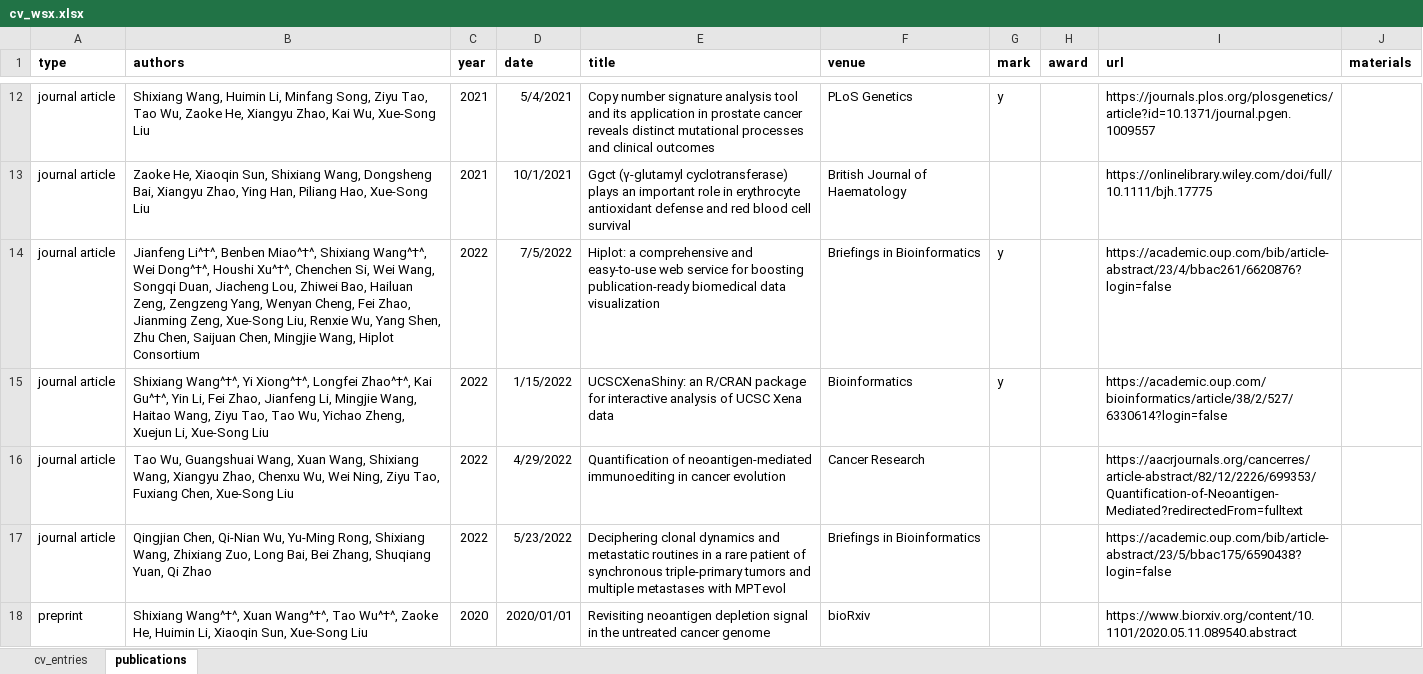
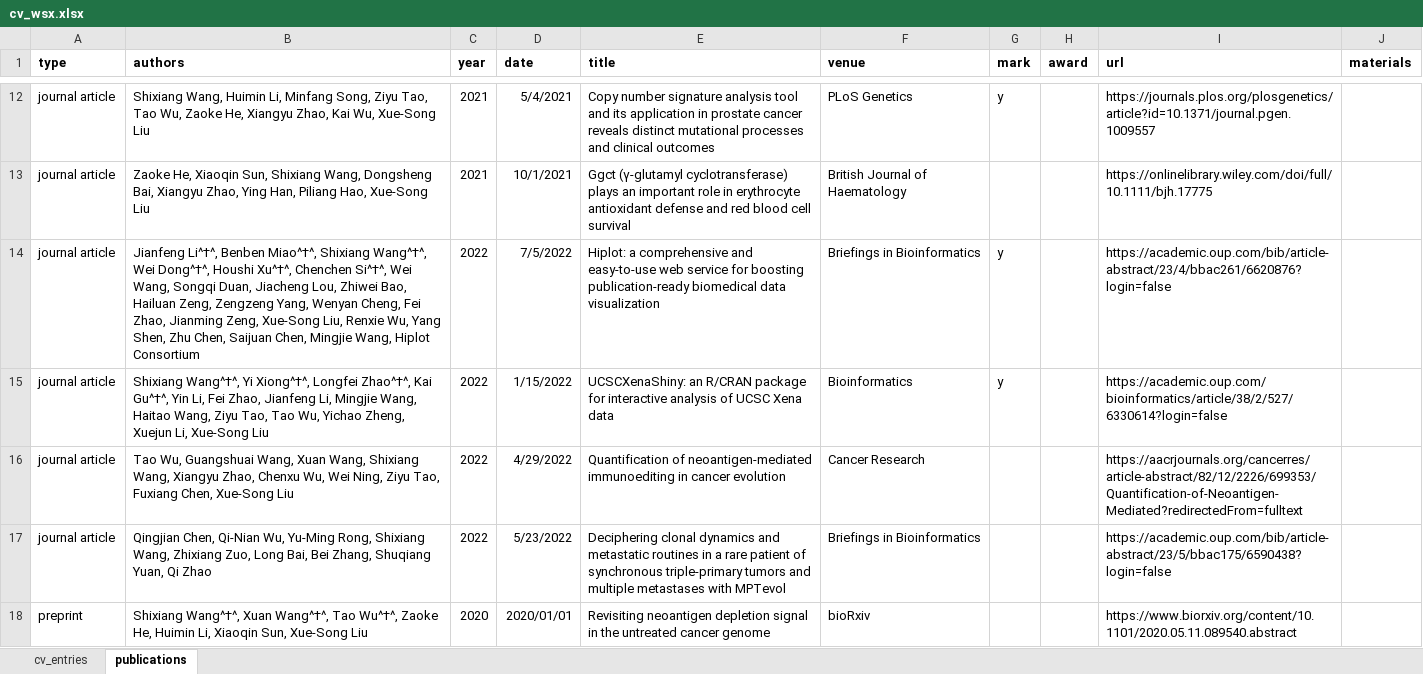
Before and after one commit to JianGuoZhou3/cv-jianguozhou, an Excel workbook: wsx2/cv_wsx.xlsx, sheet publications, drawn as a sheet; only a part is shown, gaps mark what is left out; values as stored, in another font and other column widths than the file's, no borders; the diff names each change by its address in the sheet, - before the commit and + after, or states it on an @@ line.

```diff
--- a/wsx2/cv_wsx.xlsx (sheet publications)
+++ b/wsx2/cv_wsx.xlsx (sheet publications)
-B14 (authors): …Xu^†^, Chenchen Si, Wei Wang,…
+B14 (authors): …Xu^†^, Chenchen Si^†^, Wei Wang,…
```
Also changed, not shown: 7 other files.
